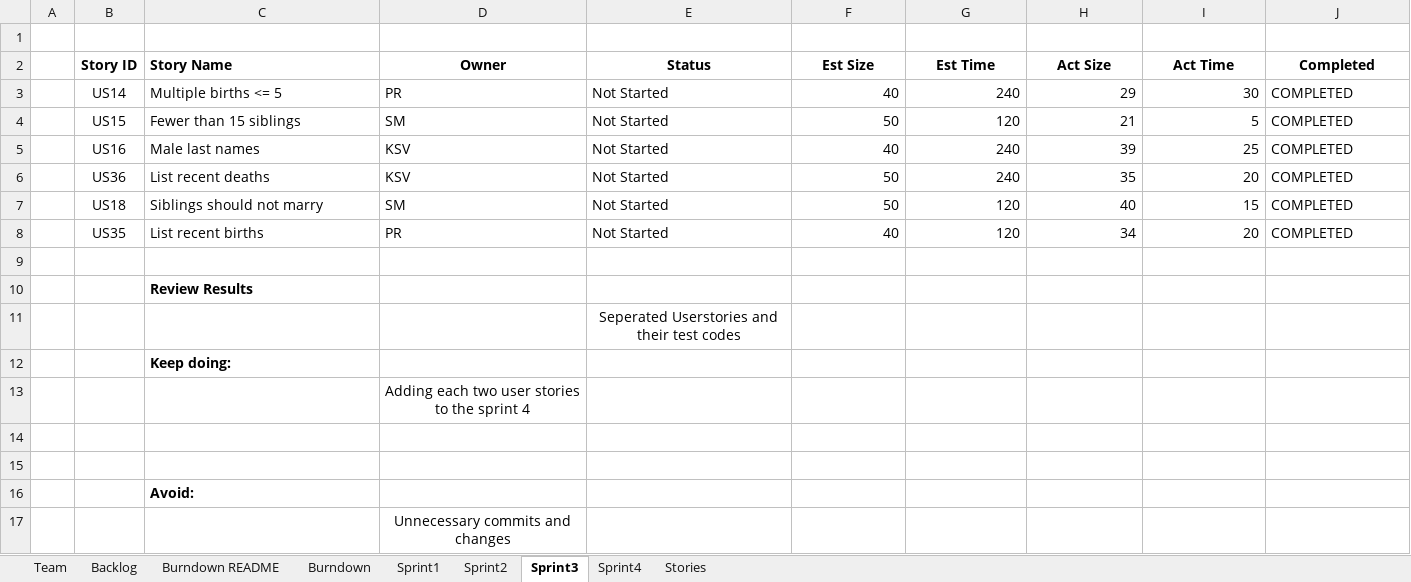
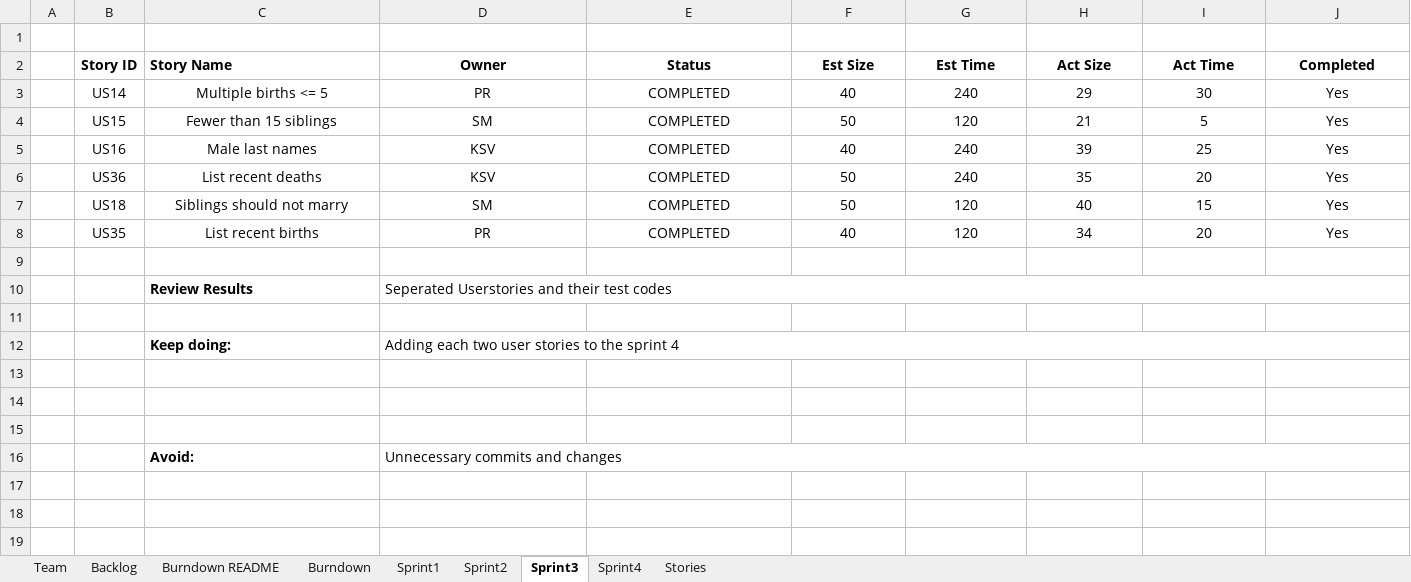
Before and after one commit to shivangmedhekar/CS555WS_Fall2022_Team7, an Excel workbook: Team07Report.xlsx, sheet Sprint3, drawn as a sheet; values as stored, in another font and other column widths than the file's, no borders; removed rows and columns are numbered as before the commit, all else as after; the diff names each change by its address in the sheet, - before the commit and + after, or states it on an @@ line.

```diff
--- a/Team07Report.xlsx (sheet Sprint3)
+++ b/Team07Report.xlsx (sheet Sprint3)
-C3:E8 alignment: left
+C3:E8 alignment: center
-E3:E8 (Status): Not Started
+E3:E8 (Status): COMPLETED
-F3:I8 alignment: right
+F3:I8 alignment: center
-J3:J8 (Completed): COMPLETED
+J3:J8 (Completed): Yes
-J3:J8 alignment: left
+J3:J8 alignment: center
-D10 (Owner): (empty)
+D10 (Owner): Seperated Userstories and their test codes
+D10:J10 merged
-E11 (Status): Seperated Userstories and their test codes
+E11 (Status): (empty)
-D12 (Owner): (empty)
+D12 (Owner): Adding each two user stories to the sprint 4
+D12:J12 merged
-row 13:  |  |  | Adding each two user stories to the sprint 4
-C15 (Story Name): Avoid:
+C15 (Story Name): (empty)
-C16 (Story Name): (empty)
+C16 (Story Name): Avoid:
-D16 alignment: center
+D16 alignment: left
+D16:J16 merged
```
Also changed, not shown: sheet Sprint4, sheet Backlog, sheet Burndown, sheet Sprint2, sheet Sprint1, charts or pictures, 2 other files.
